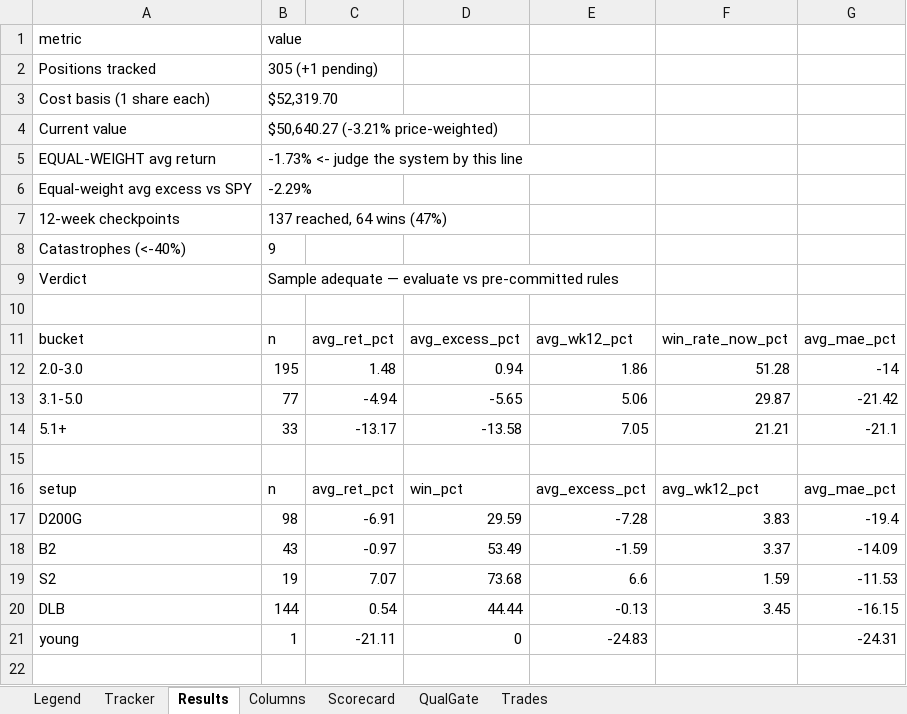
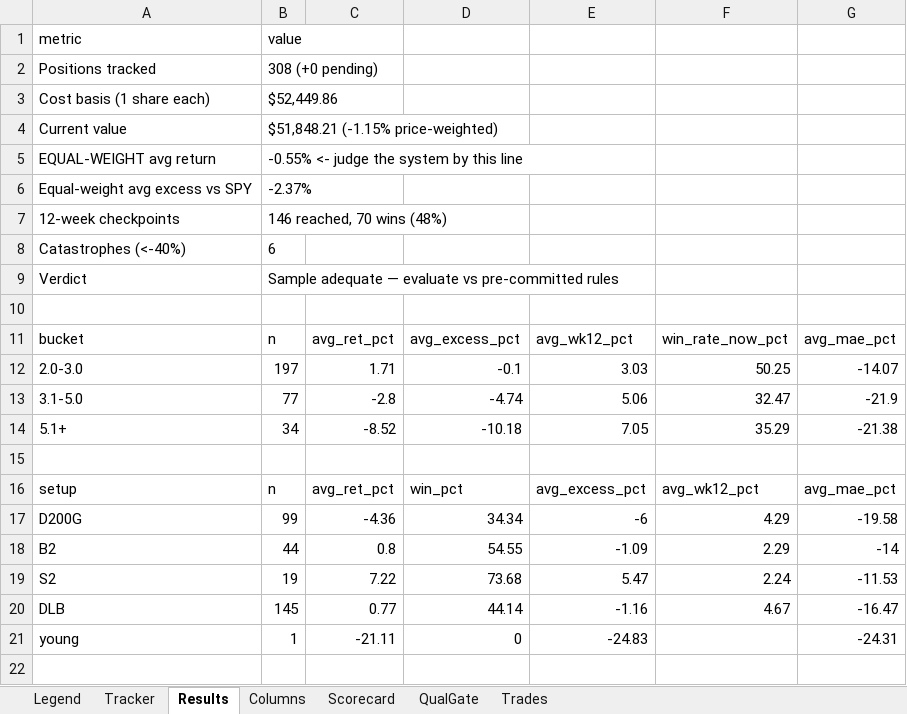
Before and after one commit to gjv-81/slowswing, an Excel workbook: STS_holy_grail.xlsx, sheet Results, drawn as a sheet; only a part is shown; values as stored, in another font and other column widths than the file's, no borders; removed rows and columns are numbered as before the commit, all else as after; the diff covers the shown part only; the diff names each change by its address in the sheet, - before the commit and + after, or states it on an @@ line.

```diff
--- a/STS_holy_grail.xlsx (sheet Results)
+++ b/STS_holy_grail.xlsx (sheet Results)
-B2: 305 (+1 pending)
+B2: 308 (+0 pending)
-B3: $52,319.70
+B3: $52,449.86
-B4: $50,640.27 (-3.21% price-weighted)
+B4: $51,848.21 (-1.15% price-weighted)
-B5: -1.73% <- judge the system by this line
+B5: -0.55% <- judge the system by this line
-B6: -2.29%
+B6: -2.37%
-B7: 137 reached, 64 wins (47%)
+B7: 146 reached, 70 wins (48%)
-B8: 9
+B8: 6
-row 12: 2.0-3.0 | 195 | 1.48 | 0.94 | 1.86 | 51.28 | -14
+row 12: 2.0-3.0 | 197 | 1.71 | -0.1 | 3.03 | 50.25 | -14.07
-C13: -4.94
+C13: -2.8
-D13: -5.65
+D13: -4.74
-F13: 29.87
+F13: 32.47
-G13: -21.42
+G13: -21.9
-row 14: 5.1+ | 33 | -13.17 | -13.58 | 7.05 | 21.21 | -21.1
+row 14: 5.1+ | 34 | -8.52 | -10.18 | 7.05 | 35.29 | -21.38
-row 17: D200G | 98 | -6.91 | 29.59 | -7.28 | 3.83 | -19.4
-row 18: B2 | 43 | -0.97 | 53.49 | -1.59 | 3.37 | -14.09
+row 17: D200G | 99 | -4.36 | 34.34 | -6 | 4.29 | -19.58
+row 18: B2 | 44 | 0.8 | 54.55 | -1.09 | 2.29 | -14
-C19: 7.07
+C19: 7.22
-E19: 6.6
+E19: 5.47
-F19: 1.59
+F19: 2.24
-row 20: DLB | 144 | 0.54 | 44.44 | -0.13 | 3.45 | -16.15
+row 20: DLB | 145 | 0.77 | 44.14 | -1.16 | 4.67 | -16.47
```
Also changed, not shown: 1 added row, 1 removed row and 18 edited cells elsewhere in this sheet, sheet Tracker, sheet Scorecard, sheet QualGate, sheet Trades, STS_holy_grail_v2.xlsx, sts_ml_paper_tracker.xlsx, 9 other files.
